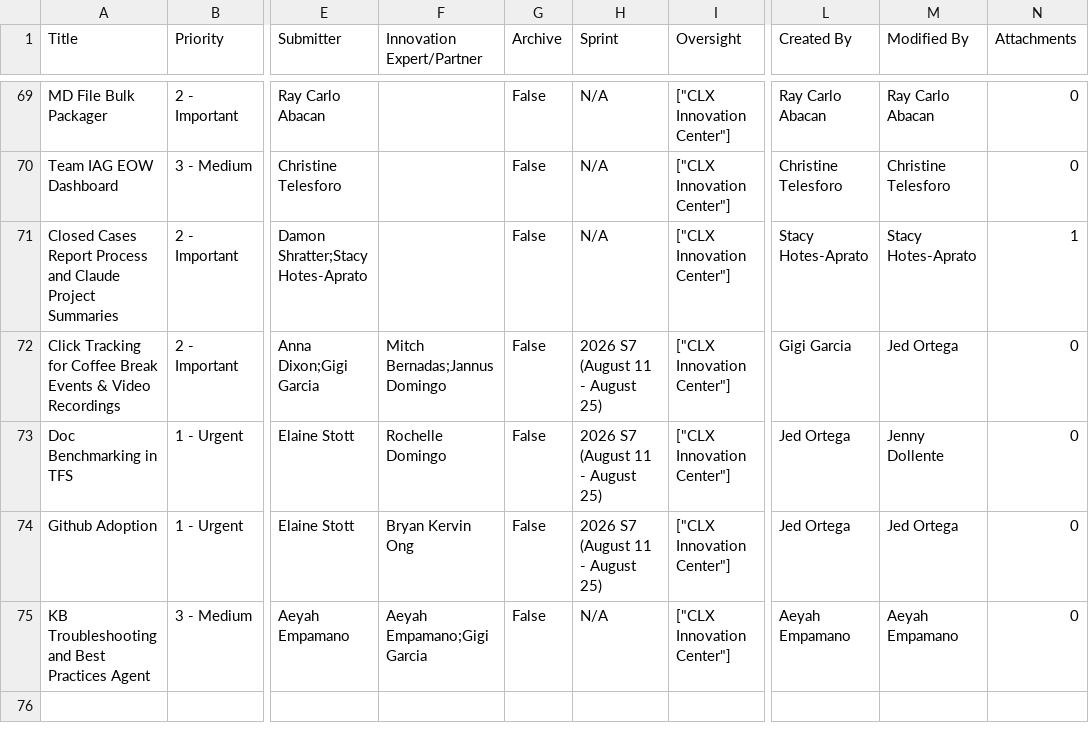
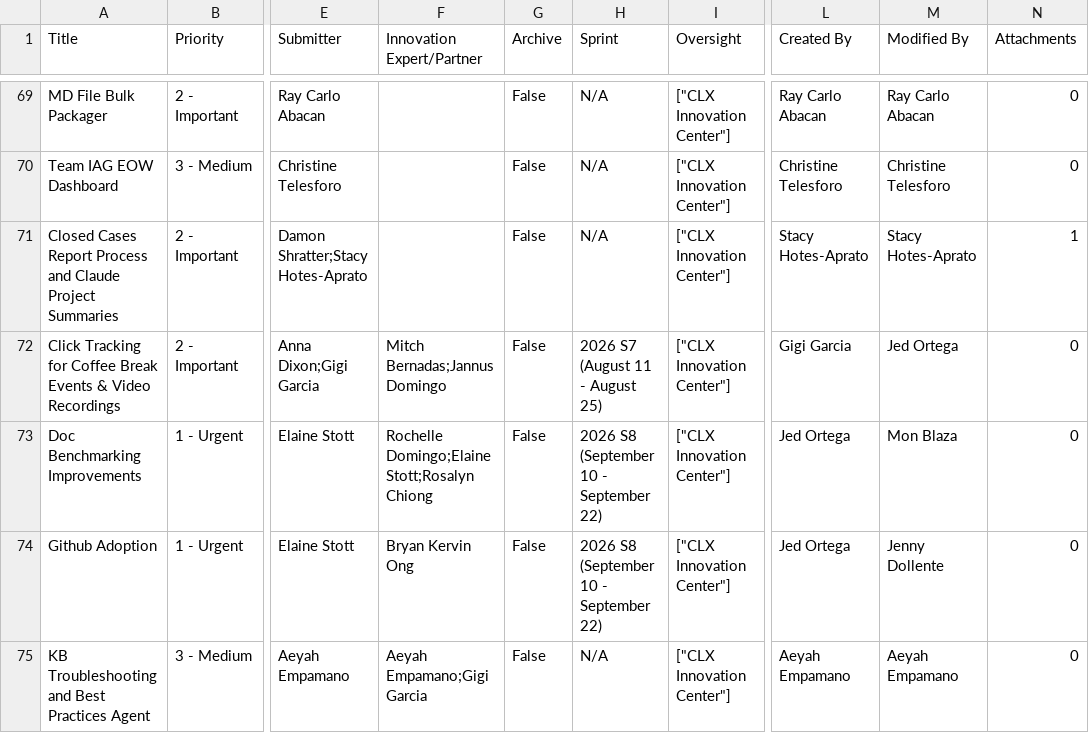
Before and after one commit to jedortega-deltek/innovationcenterdashboard, a CSV file: Share your project.csv, drawn as a sheet; only a part is shown, gaps mark what is left out; the diff covers the shown part only; the diff names each change by its address in the sheet, - before the commit and + after, or states it on an @@ line.

```diff
--- a/Share your project.csv
+++ b/Share your project.csv
-A73 (Title): Doc Benchmarking in TFS
+A73 (Title): Doc Benchmarking Improvements
-F73 (Innovation Expert/Partner): Rochelle Domingo
+F73 (Innovation Expert/Partner): Rochelle Domingo;Elaine Stott;Rosalyn Chiong
-H73:H74 (Sprint): 2026 S7 (August 11 - August 25)
+H73:H74 (Sprint): 2026 S8 (September 10 - September 22)
-M73 (Modified By): Jenny Dollente
+M73 (Modified By): Mon Blaza
-M74 (Modified By): Jed Ortega
+M74 (Modified By): Jenny Dollente
```
Also changed, not shown: 1 added row and 7 edited cells elsewhere in this file, Approved Innovations.csv.
